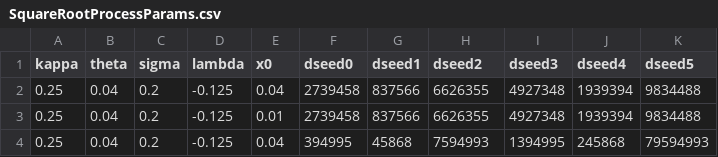
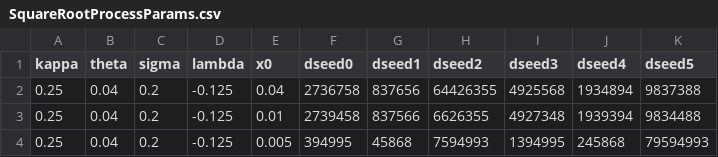
Before and after one commit to LOScott-Models/SimulateSquareRootProcess, a CSV file: SquareRootProcessParams.csv, drawn as a sheet.

Commit message:
Update SquareRootProcessParams.csv
some trivial changes to .csv parameter file

```diff
--- a/SquareRootProcessParams.csv
+++ b/SquareRootProcessParams.csv
@@ -1,4 +1,4 @@
 kappa,theta,sigma,lambda,x0,dseed0,dseed1,dseed2,dseed3,dseed4,dseed5
-0.25,0.04,0.2,-0.125,0.04,2739458,837566,6626355,4927348,1939394,9834488
+0.25,0.04,0.2,-0.125,0.04,2736758,837656,64426355,4925568,1934894,9837388
 0.25,0.04,0.2,-0.125,0.01,2739458,837566,6626355,4927348,1939394,9834488
-0.25,0.04,0.2,-0.125,0.04,394995,45868,7594993,1394995,245868,79594993
+0.25,0.04,0.2,-0.125,0.005,394995,45868,7594993,1394995,245868,79594993
```
